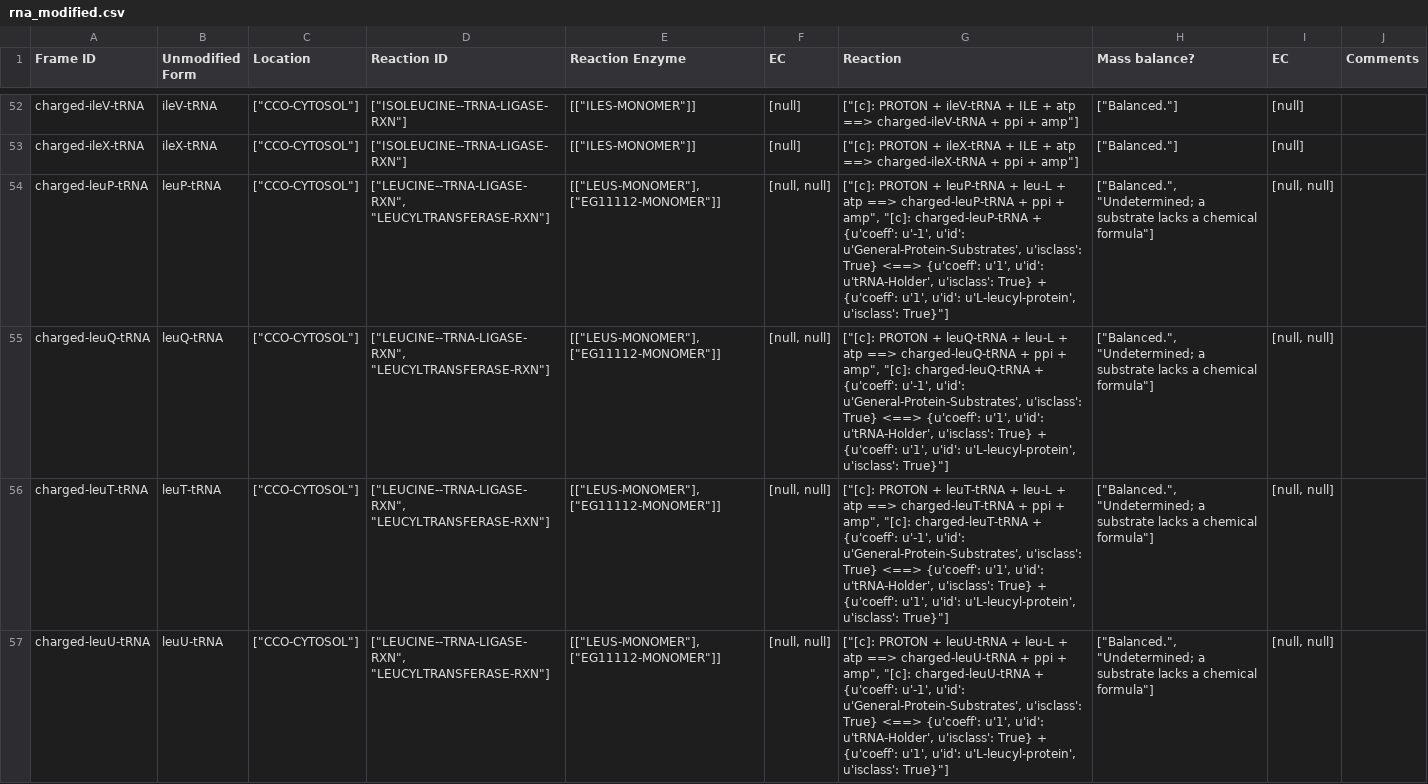
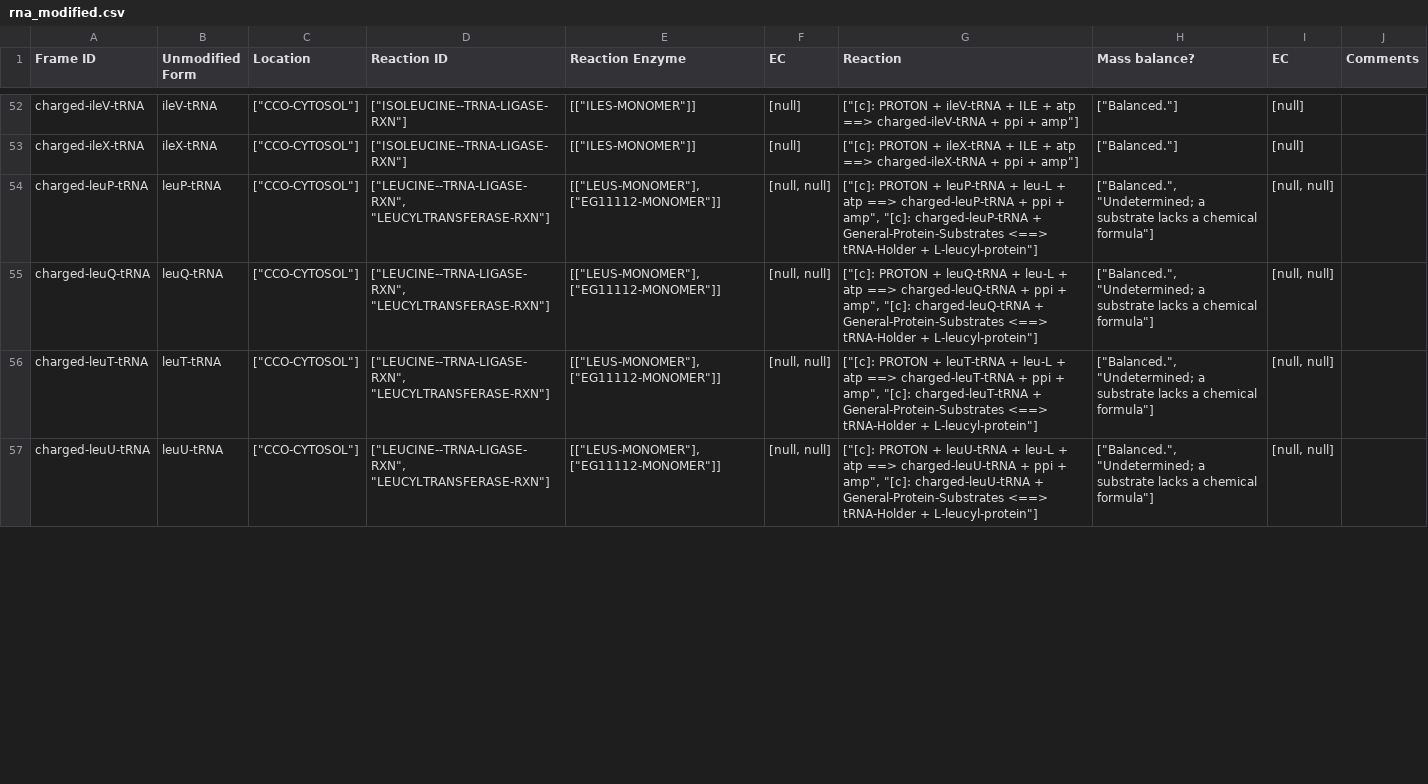
Before and after one commit to CovertLab/WholeCellEcoliRelease, a CSV file: data/parsed/rna_modified.csv, drawn as a sheet; only a part is shown, gaps mark what is left out; the diff covers the shown part only.

```diff
--- a/data/parsed/rna_modified.csv
+++ b/data/parsed/rna_modified.csv
@@ -53,5 +53,5 @@ charged-ileV-tRNA	ileV-tRNA	"[""CCO-CYTOSOL""]"	"[""ISOLEUCINE--TRNA-LIGASE-RXN"
 charged-ileX-tRNA	ileX-tRNA	"[""CCO-CYTOSOL""]"	"[""ISOLEUCINE--TRNA-LIGASE-RXN""]"	"[[""ILES-MONOMER""]]"	[null]	"[""[c]: PROTON + ileX-tRNA + ILE + atp ==> charged-ileX-tRNA + ppi + amp""]"	"[""Balanced.""]"	[null]	
-charged-leuP-tRNA	leuP-tRNA	"[""CCO-CYTOSOL""]"	"[""LEUCINE--TRNA-LIGASE-RXN"", ""LEUCYLTRANSFERASE-RXN""]"	"[[""LEUS-MONOMER""], [""EG11112-MONOMER""]]"	[null, null]	"[""[c]: PROTON + leuP-tRNA + leu-L + atp ==> charged-leuP-tRNA + ppi + amp"", ""[c]: charged-leuP-tRNA + {u'coeff': u'-1', u'id': u'General-Protein-Substrates', u'isclass': True} <==> {u'coeff': u'1', u'id': u'tRNA-Holder', u'isclass': True} + {u'coeff': u'1', u'id': u'L-leucyl-protein', u'isclass': True}""]"	"[""Balanced."", ""Undetermined; a substrate lacks a chemical formula""]"	[null, null]	
-charged-leuQ-tRNA	leuQ-tRNA	"[""CCO-CYTOSOL""]"	"[""LEUCINE--TRNA-LIGASE-RXN"", ""LEUCYLTRANSFERASE-RXN""]"	"[[""LEUS-MONOMER""], [""EG11112-MONOMER""]]"	[null, null]	"[""[c]: PROTON + leuQ-tRNA + leu-L + atp ==> charged-leuQ-tRNA + ppi + amp"", ""[c]: charged-leuQ-tRNA + {u'coeff': u'-1', u'id': u'General-Protein-Substrates', u'isclass': True} <==> {u'coeff': u'1', u'id': u'tRNA-Holder', u'isclass': True} + {u'coeff': u'1', u'id': u'L-leucyl-protein', u'isclass': True}""]"	"[""Balanced."", ""Undetermined; a substrate lacks a chemical formula""]"	[null, null]	
-charged-leuT-tRNA	leuT-tRNA	"[""CCO-CYTOSOL""]"	"[""LEUCINE--TRNA-LIGASE-RXN"", ""LEUCYLTRANSFERASE-RXN""]"	"[[""LEUS-MONOMER""], [""EG11112-MONOMER""]]"	[null, null]	"[""[c]: PROTON + leuT-tRNA + leu-L + atp ==> charged-leuT-tRNA + ppi + amp"", ""[c]: charged-leuT-tRNA + {u'coeff': u'-1', u'id': u'General-Protein-Substrates', u'isclass': True} <==> {u'coeff': u'1', u'id': u'tRNA-Holder', u'isclass': True} + {u'coeff': u'1', u'id': u'L-leucyl-protein', u'isclass': True}""]"	"[""Balanced."", ""Undetermined; a substrate lacks a chemical formula""]"	[null, null]	
-charged-leuU-tRNA	leuU-tRNA	"[""CCO-CYTOSOL""]"	"[""LEUCINE--TRNA-LIGASE-RXN"", ""LEUCYLTRANSFERASE-RXN""]"	"[[""LEUS-MONOMER""], [""EG11112-MONOMER""]]"	[null, null]	"[""[c]: PROTON + leuU-tRNA + leu-L + atp ==> charged-leuU-tRNA + ppi + amp"", ""[c]: charged-leuU-tRNA + {u'coeff': u'-1', u'id': u'General-Protein-Substrates', u'isclass': True} <==> {u'coeff': u'1', u'id': u'tRNA-Holder', u'isclass': True} + {u'coeff': u'1', u'id': u'L-leucyl-protein', u'isclass': True}""]"	"[""Balanced."", ""Undetermined; a substrate lacks a chemical formula""]"	[null, null]	
+charged-leuP-tRNA	leuP-tRNA	"[""CCO-CYTOSOL""]"	"[""LEUCINE--TRNA-LIGASE-RXN"", ""LEUCYLTRANSFERASE-RXN""]"	"[[""LEUS-MONOMER""], [""EG11112-MONOMER""]]"	[null, null]	"[""[c]: PROTON + leuP-tRNA + leu-L + atp ==> charged-leuP-tRNA + ppi + amp"", ""[c]: charged-leuP-tRNA + General-Protein-Substrates <==> tRNA-Holder + L-leucyl-protein""]"	"[""Balanced."", ""Undetermined; a substrate lacks a chemical formula""]"	[null, null]	
+charged-leuQ-tRNA	leuQ-tRNA	"[""CCO-CYTOSOL""]"	"[""LEUCINE--TRNA-LIGASE-RXN"", ""LEUCYLTRANSFERASE-RXN""]"	"[[""LEUS-MONOMER""], [""EG11112-MONOMER""]]"	[null, null]	"[""[c]: PROTON + leuQ-tRNA + leu-L + atp ==> charged-leuQ-tRNA + ppi + amp"", ""[c]: charged-leuQ-tRNA + General-Protein-Substrates <==> tRNA-Holder + L-leucyl-protein""]"	"[""Balanced."", ""Undetermined; a substrate lacks a chemical formula""]"	[null, null]	
+charged-leuT-tRNA	leuT-tRNA	"[""CCO-CYTOSOL""]"	"[""LEUCINE--TRNA-LIGASE-RXN"", ""LEUCYLTRANSFERASE-RXN""]"	"[[""LEUS-MONOMER""], [""EG11112-MONOMER""]]"	[null, null]	"[""[c]: PROTON + leuT-tRNA + leu-L + atp ==> charged-leuT-tRNA + ppi + amp"", ""[c]: charged-leuT-tRNA + General-Protein-Substrates <==> tRNA-Holder + L-leucyl-protein""]"	"[""Balanced."", ""Undetermined; a substrate lacks a chemical formula""]"	[null, null]	
+charged-leuU-tRNA	leuU-tRNA	"[""CCO-CYTOSOL""]"	"[""LEUCINE--TRNA-LIGASE-RXN"", ""LEUCYLTRANSFERASE-RXN""]"	"[[""LEUS-MONOMER""], [""EG11112-MONOMER""]]"	[null, null]	"[""[c]: PROTON + leuU-tRNA + leu-L + atp ==> charged-leuU-tRNA + ppi + amp"", ""[c]: charged-leuU-tRNA + General-Protein-Substrates <==> tRNA-Holder + L-leucyl-protein""]"	"[""Balanced."", ""Undetermined; a substrate lacks a chemical formula""]"	[null, null]	
```
Also changed, not shown: 5 edited cells elsewhere in this file, data/parsed/proteinMonomers_modified.csv, 4 other files.
